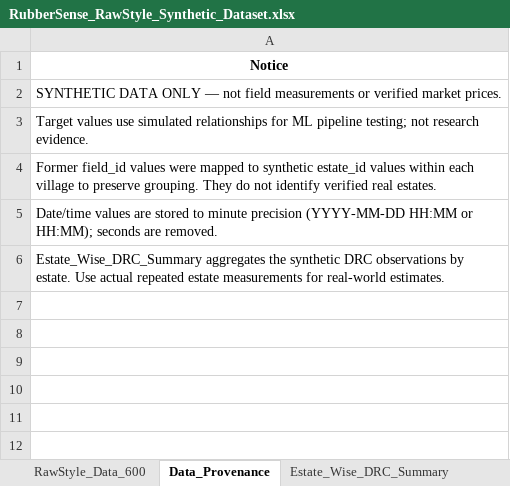
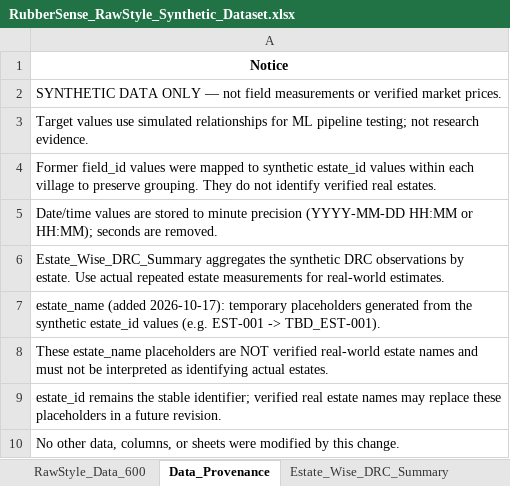
Before and after one commit to TharushaTDK/Intelligent-Framework-for-Precision-Rubber-Processing-, an Excel workbook: Project/ml-research/component_1_weather_tapping/data/raw/RubberSense_RawStyle_Synthetic_Dataset.xlsx, sheet Data_Provenance, drawn as a sheet; values as stored, in another font and other column widths than the file's, no borders; the diff names each change by its address in the sheet, - before the commit and + after, or states it on an @@ line.

Commit message:
feat(component-1): add estate names and refresh dataset reports

```diff
--- a/Project/ml-research/component_1_weather_tapping/data/raw/RubberSense_RawStyle_Synthetic_Dataset.xlsx (sheet Data_Provenance)
+++ b/Project/ml-research/component_1_weather_tapping/data/raw/RubberSense_RawStyle_Synthetic_Dataset.xlsx (sheet Data_Provenance)
+row 7: estate_name (added 2026-10-17): temporary placeholders generated from the synthetic estate_id values (e.g. EST-001 -> TBD_EST-001).
+row 8: These estate_name placeholders are NOT verified real-world estate names and must not be interpreted as identifying actual estates.
+row 9: estate_id remains the stable identifier; verified real estate names may replace these placeholders in a future revision.
+row 10: No other data, columns, or sheets were modified by this change.
```
Also changed, not shown: sheet Estate_Wise_DRC_Summary, sheet RawStyle_Data_600, 5 other files.
